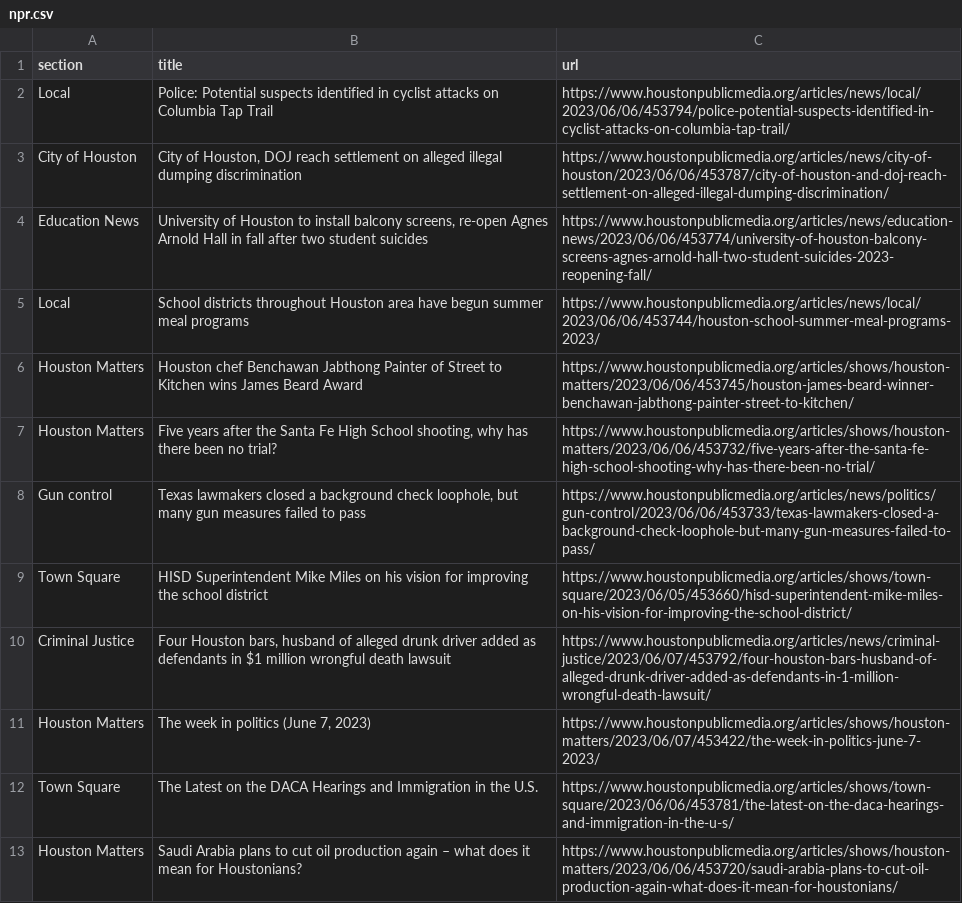
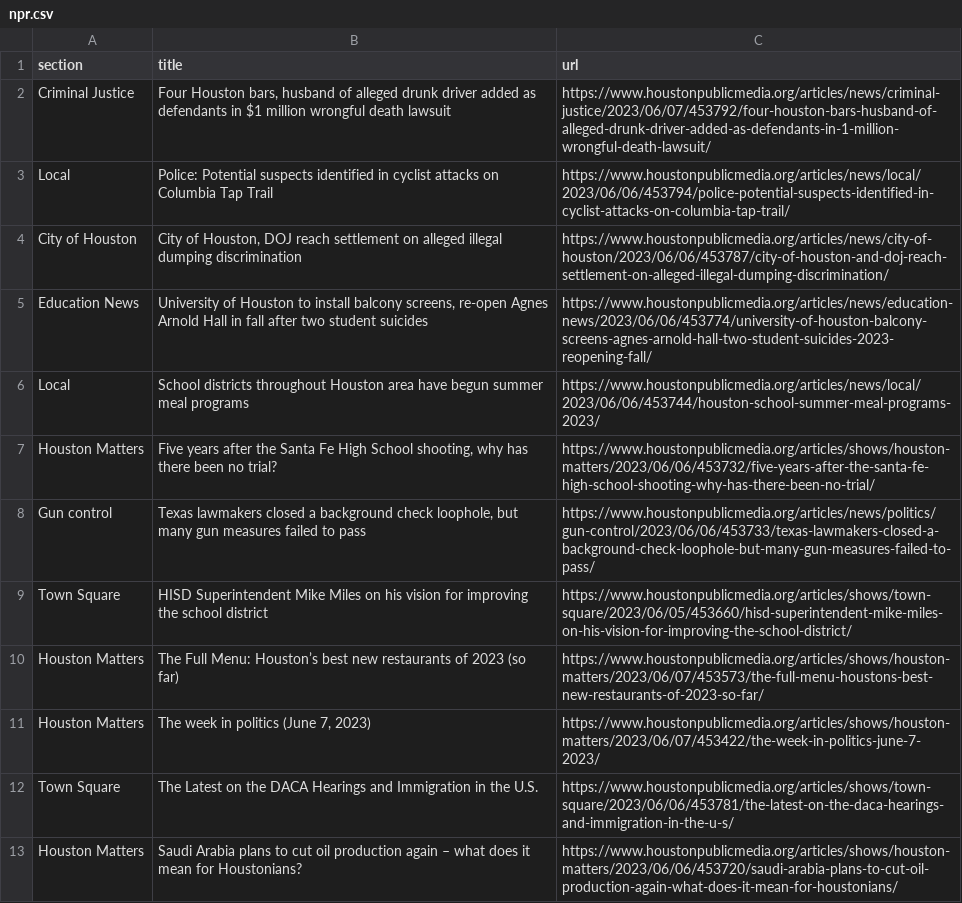
Before and after one commit to AngelineJCQ/aoto-scraper, a CSV file: npr.csv, drawn as a sheet; only a part is shown.

```diff
--- a/npr.csv
+++ b/npr.csv
@@ -1,2 +1,3 @@
 section,title,url
+Criminal Justice,"Four Houston bars, husband of alleged drunk driver added as defendants in $1 million wrongful death lawsuit",https://www.houstonpublicmedia.org/articles/news/criminal-justice/2023/06/07/453792/four-houston-bars-husband-of-alleged-drunk-driver-added-as-defendants-in-1-million-wrongful-death-lawsuit/
 Local,Police: Potential suspects identified in cyclist attacks on Columbia Tap Trail,https://www.houstonpublicmedia.org/articles/news/local/2023/06/06/453794/police-potential-suspects-identified-in-cyclist-attacks-on-columbia-tap-trail/
@@ -5,3 +6,2 @@ Education News,"University of Houston to install balcony screens, re-open Agnes
 Local,School districts throughout Houston area have begun summer meal programs,https://www.houstonpublicmedia.org/articles/news/local/2023/06/06/453744/houston-school-summer-meal-programs-2023/
-Houston Matters,Houston chef Benchawan Jabthong Painter of Street to Kitchen wins James Beard Award,https://www.houstonpublicmedia.org/articles/shows/houston-matters/2023/06/06/453745/houston-james-beard-winner-benchawan-jabthong-painter-street-to-kitchen/
 Houston Matters,"Five years after the Santa Fe High School shooting, why has there been no trial?",https://www.houstonpublicmedia.org/articles/shows/houston-matters/2023/06/06/453732/five-years-after-the-santa-fe-high-school-shooting-why-has-there-been-no-trial/
@@ -9,3 +9,3 @@ Gun control,"Texas lawmakers closed a background check loophole, but many gun me
 Town Square,HISD Superintendent Mike Miles on his vision for improving the school district,https://www.houstonpublicmedia.org/articles/shows/town-square/2023/06/05/453660/hisd-superintendent-mike-miles-on-his-vision-for-improving-the-school-district/
-Criminal Justice,"Four Houston bars, husband of alleged drunk driver added as defendants in $1 million wrongful death lawsuit",https://www.houstonpublicmedia.org/articles/news/criminal-justice/2023/06/07/453792/four-houston-bars-husband-of-alleged-drunk-driver-added-as-defendants-in-1-million-wrongful-death-lawsuit/
+Houston Matters,The Full Menu: Houston’s best new restaurants of 2023 (so far),https://www.houstonpublicmedia.org/articles/shows/houston-matters/2023/06/07/453573/the-full-menu-houstons-best-new-restaurants-of-2023-so-far/
 Houston Matters,"The week in politics (June 7, 2023)",https://www.houstonpublicmedia.org/articles/shows/houston-matters/2023/06/07/453422/the-week-in-politics-june-7-2023/
```
